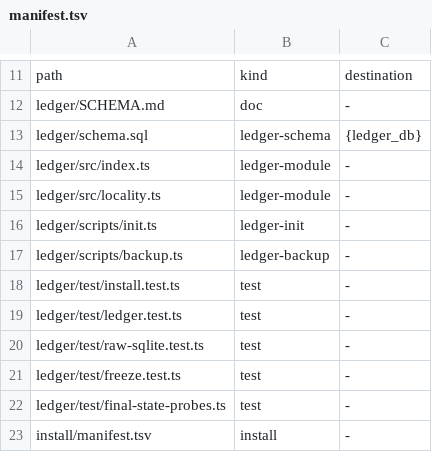
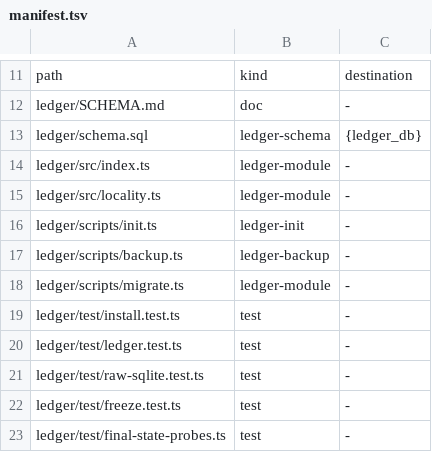
Before and after one commit to loadedsith/agent-system-2.0, a TSV file: install/manifest.tsv, drawn as a sheet; only a part is shown, gaps mark what is left out; the shorter side is filled out with more unchanged rows; the diff names each change by its address in the sheet, - before the commit and + after, or states it on an @@ line.

Commit message:
ledger: opening never upgrades; ledger/scripts/migrate.ts is the only v5->v6 upgrade (snapshot first, prints the undo, refuses while a live lane holds the file unless --force) (item 109, Plumb's PR #72 ruling)

```diff
--- a/install/manifest.tsv
+++ b/install/manifest.tsv
+row 18: ledger/scripts/migrate.ts | ledger-module | -
```
Also changed, not shown: 8 other files.
